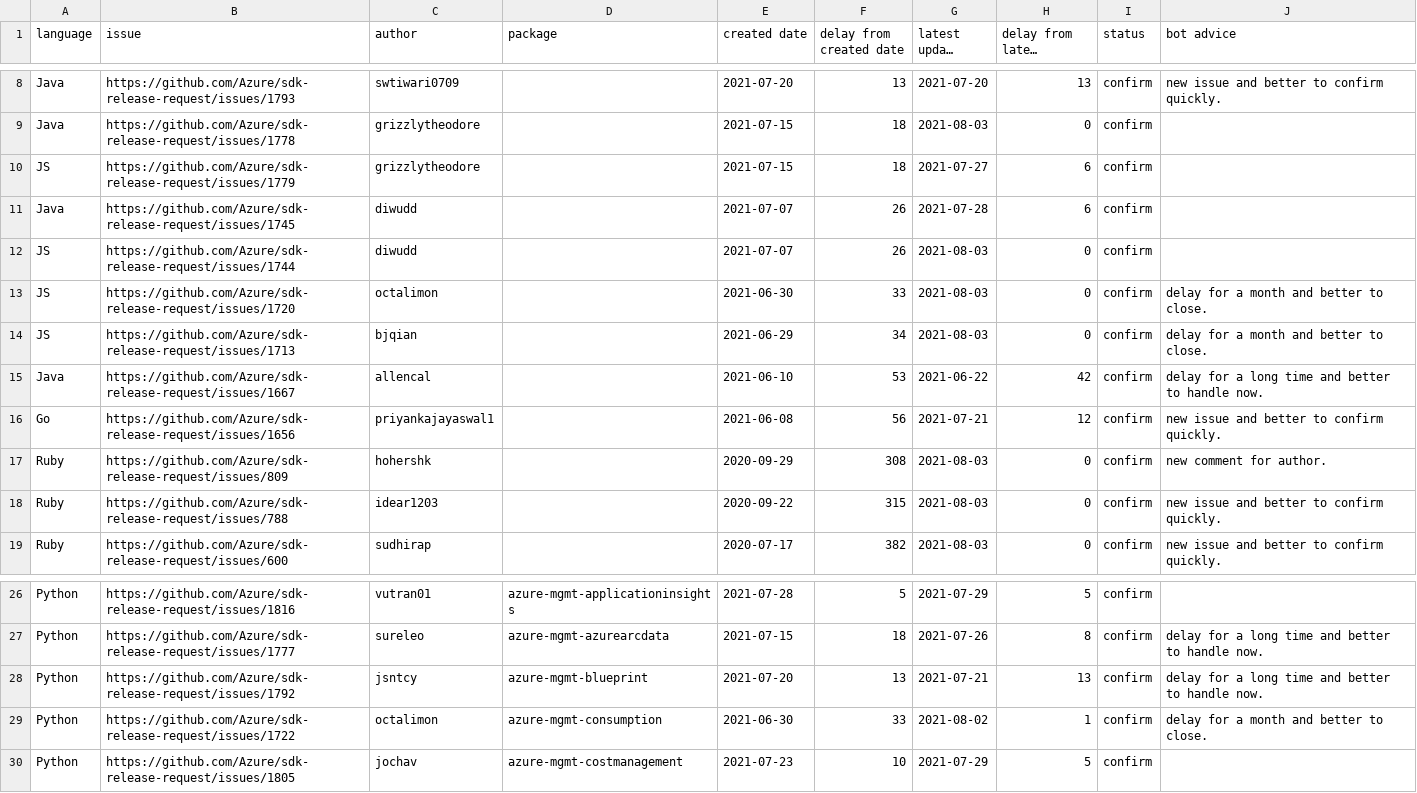
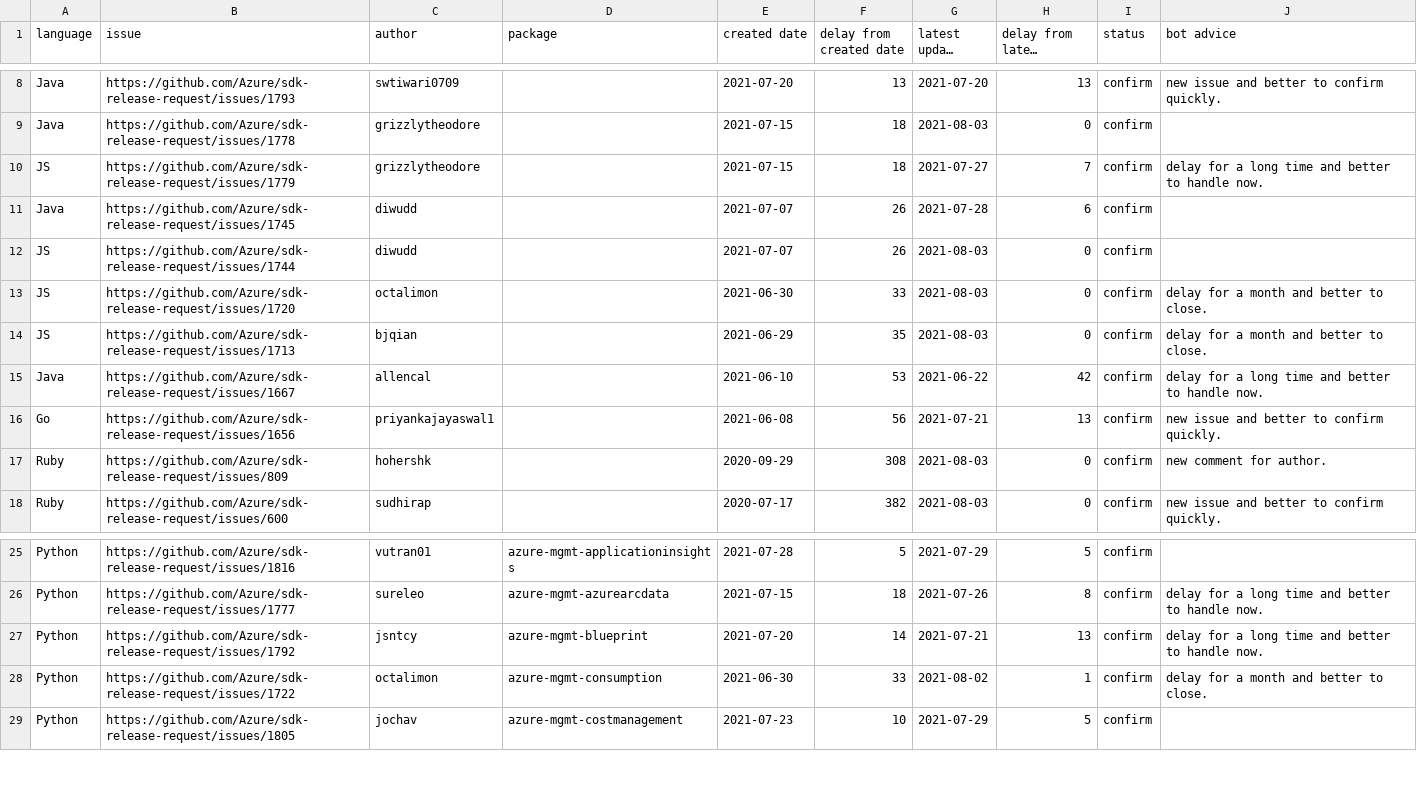
Before and after one commit to msyyc/file-storage, a CSV file: release_issue_status.csv, drawn as a sheet; only a part is shown, gaps mark what is left out; long unchanged cells end in ….

Commit message:
update excel

```diff
--- a/release_issue_status.csv
+++ b/release_issue_status.csv
@@ -9,3 +9,3 @@ Java,https://github.com/Azure/sdk-release-request/issues/1793,swtiwari0709, ,202
 Java,https://github.com/Azure/sdk-release-request/issues/1778,grizzlytheodore, ,2021-07-15,18,2021-08-03,0,confirm,
-JS,https://github.com/Azure/sdk-release-request/issues/1779,grizzlytheodore, ,2021-07-15,18,2021-07-27,6,confirm,
+JS,https://github.com/Azure/sdk-release-request/issues/1779,grizzlytheodore, ,2021-07-15,18,2021-07-27,7,confirm,delay for a long time and better to handle now.
 Java,https://github.com/Azure/sdk-release-request/issues/1745,diwudd, ,2021-07-07,26,2021-07-28,6,confirm,
@@ -13,7 +13,6 @@ JS,https://github.com/Azure/sdk-release-request/issues/1744,diwudd, ,2021-07-07,
 JS,https://github.com/Azure/sdk-release-request/issues/1720,octalimon, ,2021-06-30,33,2021-08-03,0,confirm,delay for a month and better to close.
-JS,https://github.com/Azure/sdk-release-request/issues/1713,bjqian, ,2021-06-29,34,2021-08-03,0,confirm,delay for a month and better to close.
+JS,https://github.com/Azure/sdk-release-request/issues/1713,bjqian, ,2021-06-29,35,2021-08-03,0,confirm,delay for a month and better to close.
 Java,https://github.com/Azure/sdk-release-request/issues/1667,allencal, ,2021-06-10,53,2021-06-22,42,confirm,delay for a long time and better to handle now.
-Go,https://github.com/Azure/sdk-release-request/issues/1656,priyankajayaswal1, ,2021-06-08,56,2021-07-21,12,confirm,new issue and better to confirm quickly.
+Go,https://github.com/Azure/sdk-release-request/issues/1656,priyankajayaswal1, ,2021-06-08,56,2021-07-21,13,confirm,new issue and better to confirm quickly.
 Ruby,https://github.com/Azure/sdk-release-request/issues/809,hohershk, ,2020-09-29,308,2021-08-03,0,confirm,new comment for author.
-Ruby,https://github.com/Azure/sdk-release-request/issues/788,idear1203, ,2020-09-22,315,2021-08-03,0,confirm,new issue and better to confirm quickly.
 Ruby,https://github.com/Azure/sdk-release-request/issues/600,sudhirap, ,2020-07-17,382,2021-08-03,0,confirm,new issue and better to confirm quickly.
@@ -27,3 +26,3 @@ Python,https://github.com/Azure/sdk-release-request/issues/1816,vutran01,azure-m
 Python,https://github.com/Azure/sdk-release-request/issues/1777,sureleo,azure-mgmt-azurearcdata,2021-07-15,18,2021-07-26,8,confirm,delay for a long time and better to handle now.
-Python,https://github.com/Azure/sdk-release-request/issues/1792,jsntcy,azure-mgmt-blueprint,2021-07-20,13,2021-07-21,13,confirm,delay for a long time and better to handle now.
+Python,https://github.com/Azure/sdk-release-request/issues/1792,jsntcy,azure-mgmt-blueprint,2021-07-20,14,2021-07-21,13,confirm,delay for a long time and better to handle now.
 Python,https://github.com/Azure/sdk-release-request/issues/1722,octalimon,azure-mgmt-consumption,2021-06-30,33,2021-08-02,1,confirm,delay for a month and better to close.
```
